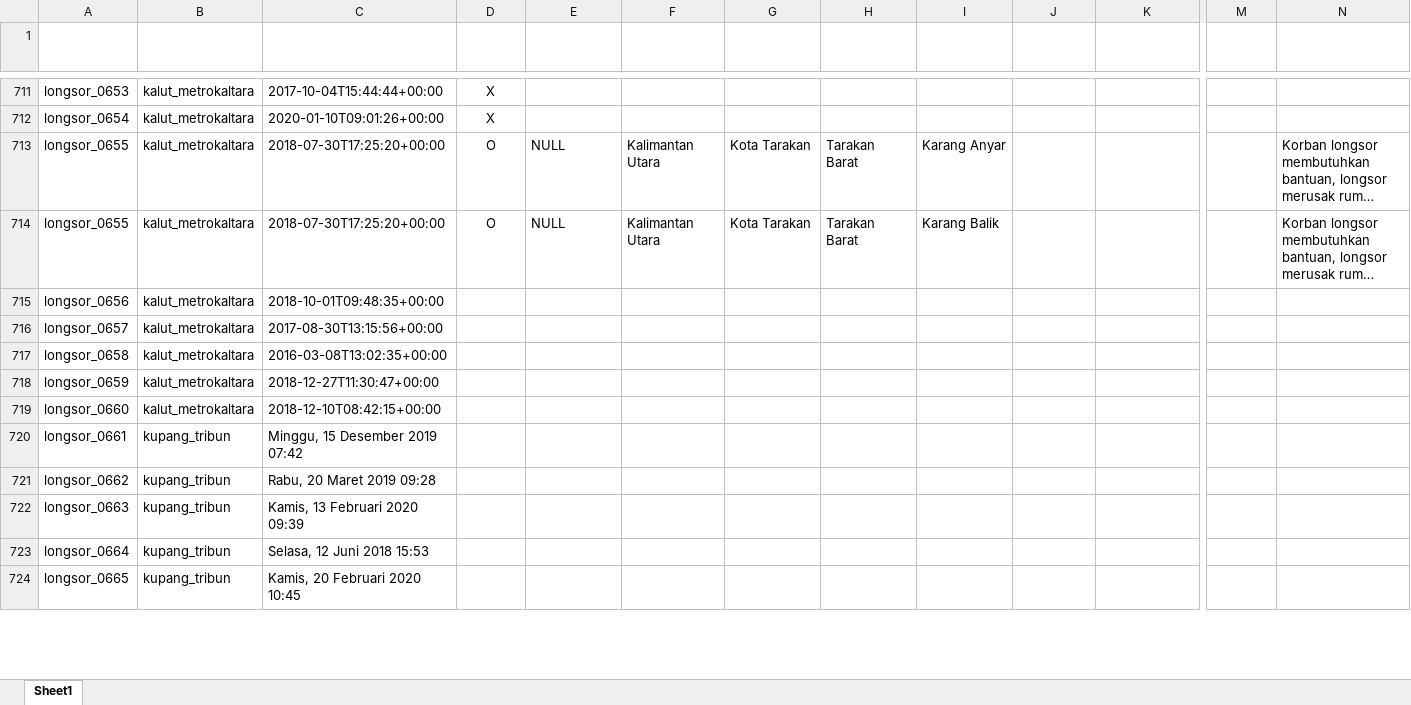
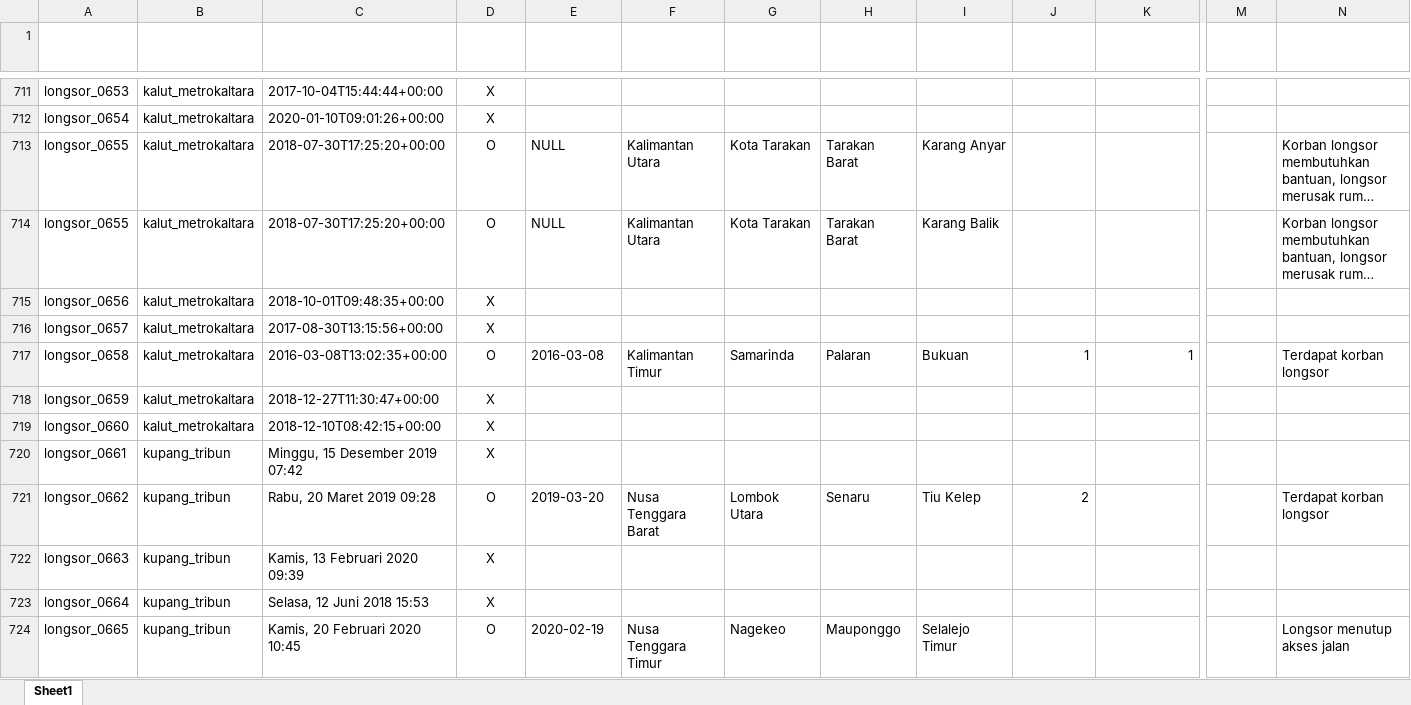
Before and after one commit to gusman/anotated_data, an Excel workbook: longsor/v02_new/sample_longsor_anotasi_v02_new.xlsx.xlsx, sheet Sheet1, drawn as a sheet; only a part is shown, gaps mark what is left out; long unchanged cells end in …; values as stored, in another font and other column widths than the file's, no borders; table styles not drawn; removed rows and columns are numbered as before the commit, all else as after; rows hold the shown columns only; the diff covers the shown part only; the diff names each change by its address in the sheet, - before the commit and + after, or states it on an @@ line.

```diff
--- a/longsor/v02_new/sample_longsor_anotasi_v02_new.xlsx.xlsx (sheet Sheet1)
+++ b/longsor/v02_new/sample_longsor_anotasi_v02_new.xlsx.xlsx (sheet Sheet1)
-D715:D716 (Positif Bencana Alam): (empty)
+D715:D716 (Positif Bencana Alam): X
-row 717: longsor_0658 | kalut_metrokaltara | 2016-03-08T13:02:35+00:00
+row 717: longsor_0658 | kalut_metrokaltara | 2016-03-08T13:02:35+00:00 | O | 2016-03-08 | Kalimantan Timur | Samarinda | Palaran | Bukuan | 1 | 1 |  | Terdapat korban longsor
-D718:D720 (Positif Bencana Alam): (empty)
+D718:D720 (Positif Bencana Alam): X
-row 721: longsor_0662 | kupang_tribun | Rabu, 20 Maret 2019 09:28
+row 721: longsor_0662 | kupang_tribun | Rabu, 20 Maret 2019 09:28 | O | 2019-03-20 | Nusa Tenggara Barat | Lombok Utara | Senaru | Tiu Kelep | 2 |  |  | Terdapat korban longsor
-D722:D723 (Positif Bencana Alam): (empty)
+D722:D723 (Positif Bencana Alam): X
-D724 (Positif Bencana Alam): (empty)
+D724 (Positif Bencana Alam): O
-E724 (Tanggal Kejadian): (empty)
+E724 (Tanggal Kejadian): 2020-02-19
-F724 (Lokasi ADM1): (empty)
+F724 (Lokasi ADM1): Nusa Tenggara Timur
-G724 (Lokasi ADM2): (empty)
+G724 (Lokasi ADM2): Nagekeo
-H724 (Lokasi ADM3): (empty)
+H724 (Lokasi ADM3): Mauponggo
-I724 (Lokasi Lainnya): (empty)
+I724 (Lokasi Lainnya): Selalejo Timur
-N724 (Dampak Lainnya): (empty)
+N724 (Dampak Lainnya): Longsor menutup akses jalan
```
Also changed, not shown: other rows of this sheet, 1 other file.
